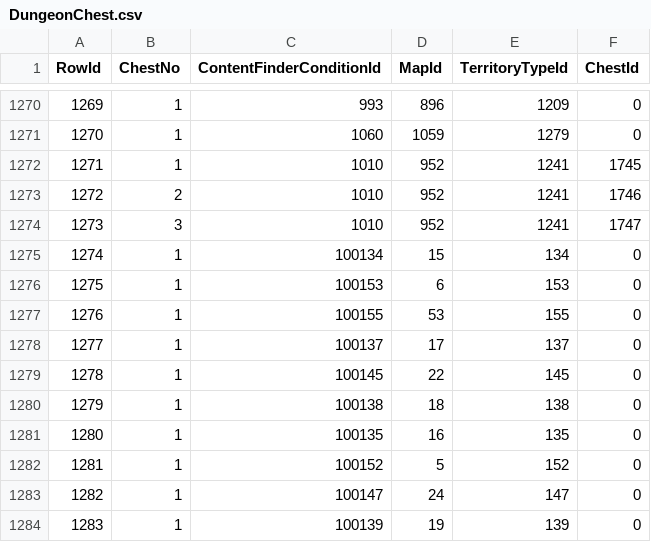
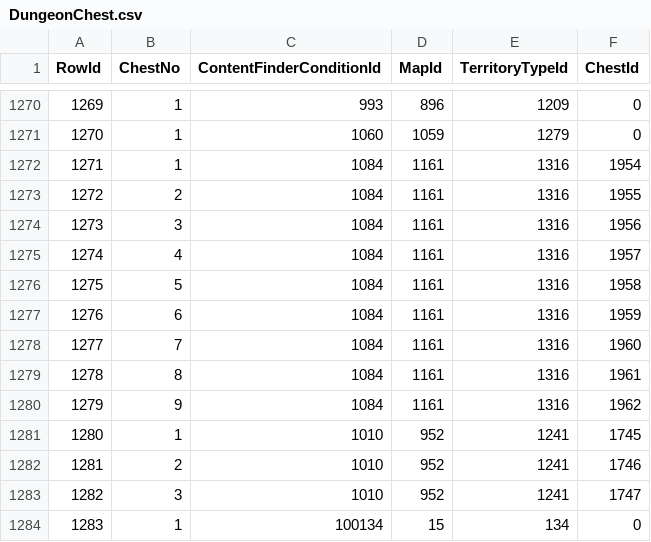
Before and after one commit to Critical-Impact/LuminaSupplemental, a CSV file: src/LuminaSupplemental.Excel/Generated/DungeonChest.csv, drawn as a sheet; only a part is shown, gaps mark what is left out; the shorter side is filled out with more unchanged rows; addresses are those after the commit; the diff names each change by its address in the sheet, - before the commit and + after, or states it on an @@ line.

```diff
--- a/src/LuminaSupplemental.Excel/Generated/DungeonChest.csv
+++ b/src/LuminaSupplemental.Excel/Generated/DungeonChest.csv
+row 1272: 1271 | 1 | 1084 | 1161 | 1316 | 1954
+row 1273: 1272 | 2 | 1084 | 1161 | 1316 | 1955
+row 1274: 1273 | 3 | 1084 | 1161 | 1316 | 1956
+row 1275: 1274 | 4 | 1084 | 1161 | 1316 | 1957
+row 1276: 1275 | 5 | 1084 | 1161 | 1316 | 1958
+row 1277: 1276 | 6 | 1084 | 1161 | 1316 | 1959
+row 1278: 1277 | 7 | 1084 | 1161 | 1316 | 1960
+row 1279: 1278 | 8 | 1084 | 1161 | 1316 | 1961
+row 1280: 1279 | 9 | 1084 | 1161 | 1316 | 1962
@@ column A (RowId) renumbered from row 1281 down @@
```
Also changed, not shown: src/LuminaSupplemental.Excel/Generated/BNpcLink.csv, src/LuminaSupplemental.Excel/Generated/BNpcLinkNoGubal.csv, 9 other files.
